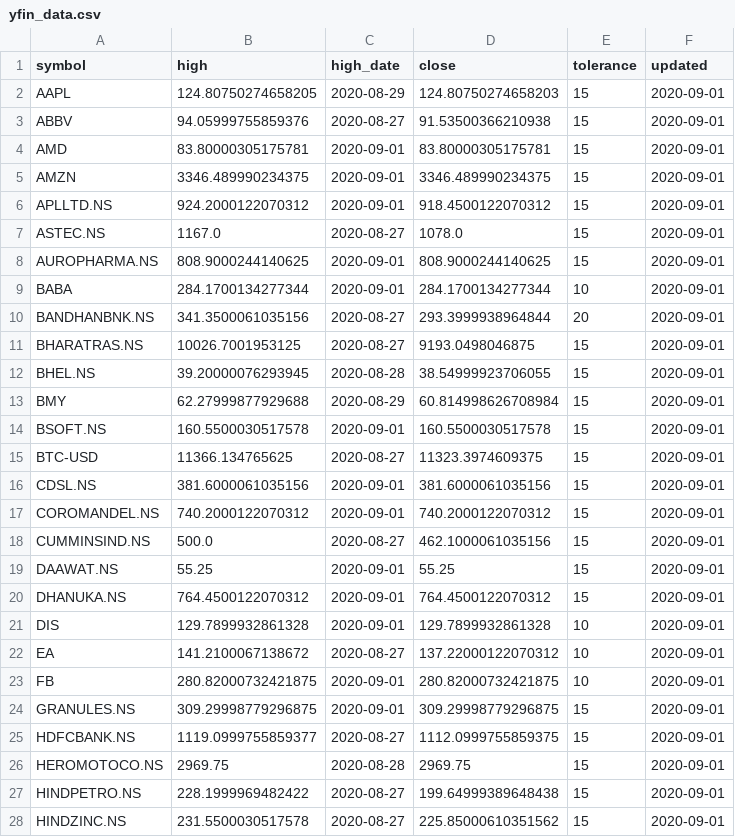
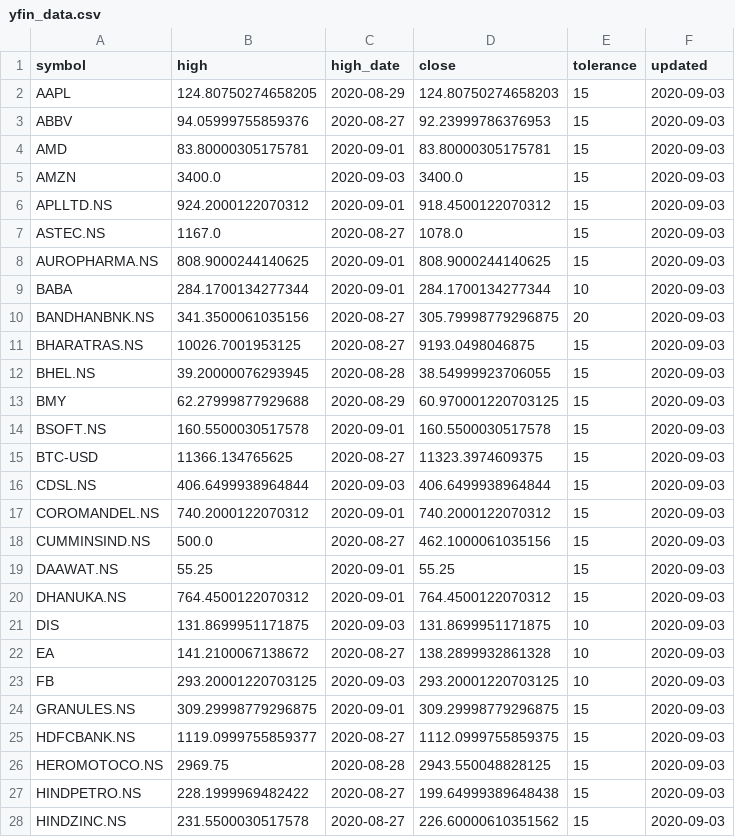
Before and after one commit to reachdk/StockTracker, a CSV file: data/yfin_data.csv, drawn as a sheet; only a part is shown; the diff covers the shown part only.

Commit message:
Data updated

```diff
--- a/data/yfin_data.csv
+++ b/data/yfin_data.csv
@@ -1,28 +1,28 @@
 symbol,high,high_date,close,tolerance,updated
-AAPL,124.80750274658205,2020-08-29,124.80750274658203,15,2020-09-01
-ABBV,94.05999755859376,2020-08-27,91.53500366210938,15,2020-09-01
-AMD,83.80000305175781,2020-09-01,83.80000305175781,15,2020-09-01
-AMZN,3346.489990234375,2020-09-01,3346.489990234375,15,2020-09-01
-APLLTD.NS,924.2000122070312,2020-09-01,918.4500122070312,15,2020-09-01
-ASTEC.NS,1167.0,2020-08-27,1078.0,15,2020-09-01
-AUROPHARMA.NS,808.9000244140625,2020-09-01,808.9000244140625,15,2020-09-01
-BABA,284.1700134277344,2020-09-01,284.1700134277344,10,2020-09-01
-BANDHANBNK.NS,341.3500061035156,2020-08-27,293.3999938964844,20,2020-09-01
-BHARATRAS.NS,10026.7001953125,2020-08-27,9193.0498046875,15,2020-09-01
-BHEL.NS,39.20000076293945,2020-08-28,38.54999923706055,15,2020-09-01
-BMY,62.27999877929688,2020-08-29,60.814998626708984,15,2020-09-01
-BSOFT.NS,160.5500030517578,2020-09-01,160.5500030517578,15,2020-09-01
-BTC-USD,11366.134765625,2020-08-27,11323.3974609375,15,2020-09-01
-CDSL.NS,381.6000061035156,2020-09-01,381.6000061035156,15,2020-09-01
-COROMANDEL.NS,740.2000122070312,2020-09-01,740.2000122070312,15,2020-09-01
-CUMMINSIND.NS,500.0,2020-08-27,462.1000061035156,15,2020-09-01
-DAAWAT.NS,55.25,2020-09-01,55.25,15,2020-09-01
-DHANUKA.NS,764.4500122070312,2020-09-01,764.4500122070312,15,2020-09-01
-DIS,129.7899932861328,2020-09-01,129.7899932861328,10,2020-09-01
-EA,141.2100067138672,2020-08-27,137.22000122070312,10,2020-09-01
-FB,280.82000732421875,2020-09-01,280.82000732421875,10,2020-09-01
-GRANULES.NS,309.29998779296875,2020-09-01,309.29998779296875,15,2020-09-01
-HDFCBANK.NS,1119.0999755859377,2020-08-27,1112.0999755859375,15,2020-09-01
-HEROMOTOCO.NS,2969.75,2020-08-28,2969.75,15,2020-09-01
-HINDPETRO.NS,228.1999969482422,2020-08-27,199.64999389648438,15,2020-09-01
-HINDZINC.NS,231.5500030517578,2020-08-27,225.85000610351562,15,2020-09-01
+AAPL,124.80750274658205,2020-08-29,124.80750274658203,15,2020-09-03
+ABBV,94.05999755859376,2020-08-27,92.23999786376953,15,2020-09-03
+AMD,83.80000305175781,2020-09-01,83.80000305175781,15,2020-09-03
+AMZN,3400.0,2020-09-03,3400.0,15,2020-09-03
+APLLTD.NS,924.2000122070312,2020-09-01,918.4500122070312,15,2020-09-03
+ASTEC.NS,1167.0,2020-08-27,1078.0,15,2020-09-03
+AUROPHARMA.NS,808.9000244140625,2020-09-01,808.9000244140625,15,2020-09-03
+BABA,284.1700134277344,2020-09-01,284.1700134277344,10,2020-09-03
+BANDHANBNK.NS,341.3500061035156,2020-08-27,305.79998779296875,20,2020-09-03
+BHARATRAS.NS,10026.7001953125,2020-08-27,9193.0498046875,15,2020-09-03
+BHEL.NS,39.20000076293945,2020-08-28,38.54999923706055,15,2020-09-03
+BMY,62.27999877929688,2020-08-29,60.970001220703125,15,2020-09-03
+BSOFT.NS,160.5500030517578,2020-09-01,160.5500030517578,15,2020-09-03
+BTC-USD,11366.134765625,2020-08-27,11323.3974609375,15,2020-09-03
+CDSL.NS,406.6499938964844,2020-09-03,406.6499938964844,15,2020-09-03
+COROMANDEL.NS,740.2000122070312,2020-09-01,740.2000122070312,15,2020-09-03
+CUMMINSIND.NS,500.0,2020-08-27,462.1000061035156,15,2020-09-03
+DAAWAT.NS,55.25,2020-09-01,55.25,15,2020-09-03
+DHANUKA.NS,764.4500122070312,2020-09-01,764.4500122070312,15,2020-09-03
+DIS,131.8699951171875,2020-09-03,131.8699951171875,10,2020-09-03
+EA,141.2100067138672,2020-08-27,138.2899932861328,10,2020-09-03
+FB,293.20001220703125,2020-09-03,293.20001220703125,10,2020-09-03
+GRANULES.NS,309.29998779296875,2020-09-01,309.29998779296875,15,2020-09-03
+HDFCBANK.NS,1119.0999755859377,2020-08-27,1112.0999755859375,15,2020-09-03
+HEROMOTOCO.NS,2969.75,2020-08-28,2943.550048828125,15,2020-09-03
+HINDPETRO.NS,228.1999969482422,2020-08-27,199.64999389648438,15,2020-09-03
+HINDZINC.NS,231.5500030517578,2020-08-27,226.60000610351562,15,2020-09-03
```
Also changed, not shown: 63 edited cells elsewhere in this file, 1 other file.
